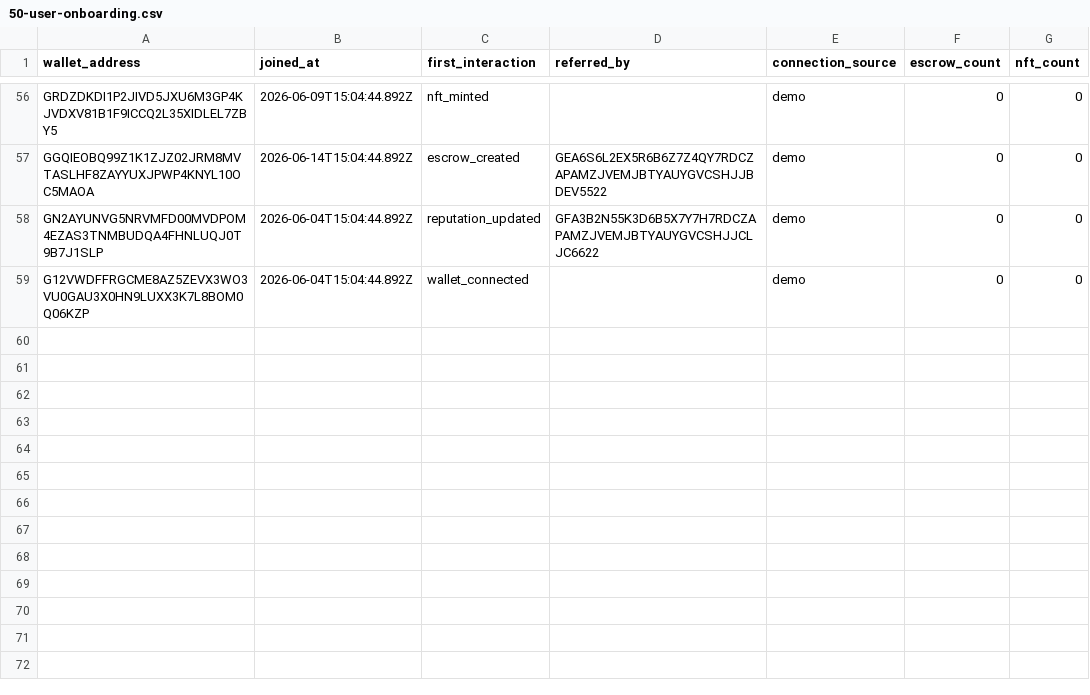
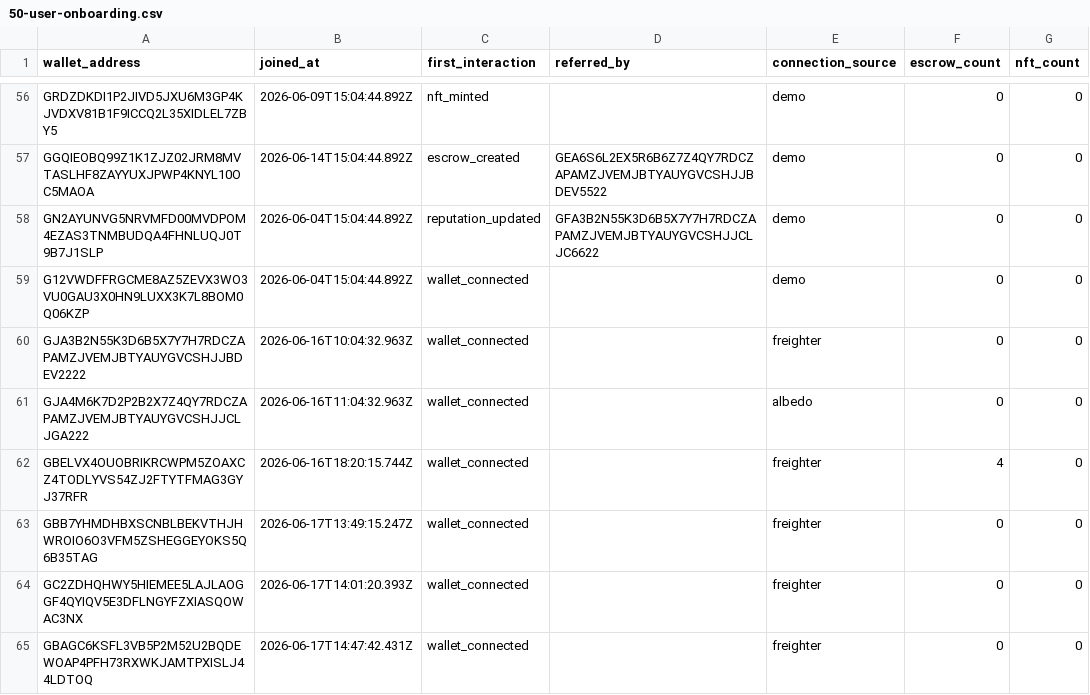
Before and after one commit to akash-mondal-1/stellartrust, a CSV file: submission-proof/user-testing/50-user-onboarding.csv, drawn as a sheet; only a part is shown, gaps mark what is left out; the diff covers the shown part only; the diff names each change by its address in the sheet, - before the commit and + after, or states it on an @@ line.

```diff
--- a/submission-proof/user-testing/50-user-onboarding.csv
+++ b/submission-proof/user-testing/50-user-onboarding.csv
+row 60: GJA3B2N55K3D6B5X7Y7H7RDCZAPAMZJVEMJBTYAUYGVCSHJJBDEV2222 | 2026-06-16T10:04:32.963Z | wallet_connected |  | freighter | 0 | 0
+row 61: GJA4M6K7D2P2B2X7Z4QY7RDCZAPAMZJVEMJBTYAUYGVCSHJJCLJGA222 | 2026-06-16T11:04:32.963Z | wallet_connected |  | albedo | 0 | 0
+row 62: GBELVX4OUOBRIKRCWPM5ZOAXCZ4TODLYVS54ZJ2FTYTFMAG3GYJ37RFR | 2026-06-16T18:20:15.744Z | wallet_connected |  | freighter | 4 | 0
+row 63: GBB7YHMDHBXSCNBLBEKVTHJHWROIO6O3VFM5ZSHEGGEYOKS5Q6B35TAG | 2026-06-17T13:49:15.247Z | wallet_connected |  | freighter | 0 | 0
+row 64: GC2ZDHQHWY5HIEMEE5LAJLAOGGF4QYIQV5E3DFLNGYFZXIASQOWAC3NX | 2026-06-17T14:01:20.393Z | wallet_connected |  | freighter | 0 | 0
+row 65: GBAGC6KSFL3VB5P2M52U2BQDEWOAP4PFH73RXWKJAMTPXISLJ44LDTOQ | 2026-06-17T14:47:42.431Z | wallet_connected |  | freighter | 0 | 0
```
Also changed, not shown: 6 added rows and 10 edited cells elsewhere in this file, submission-proof/user-testing/blue-belt-feedback.csv, 10 other files.
